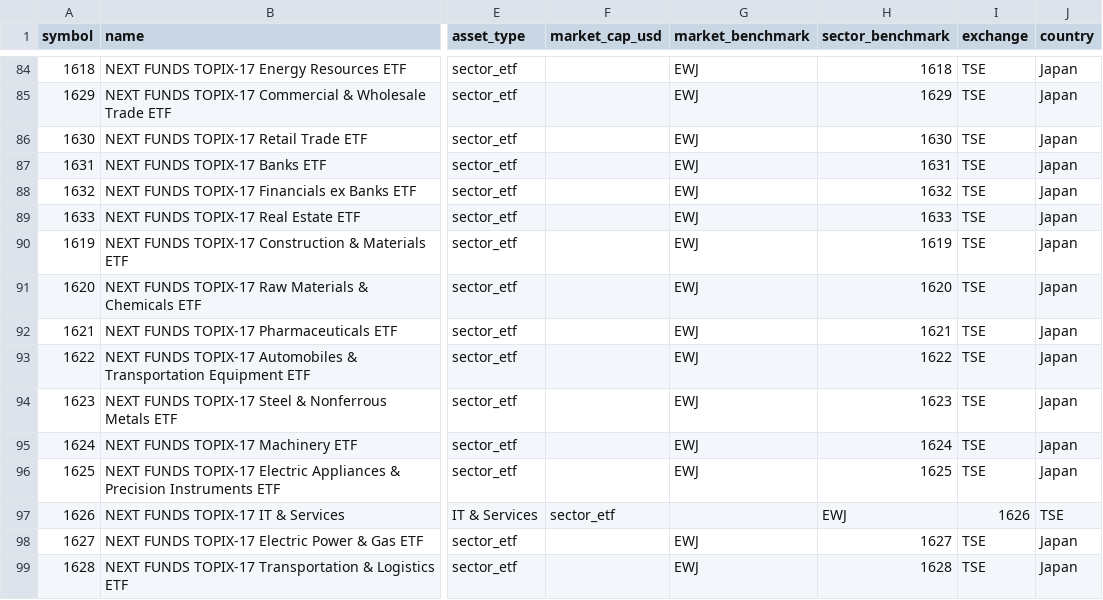
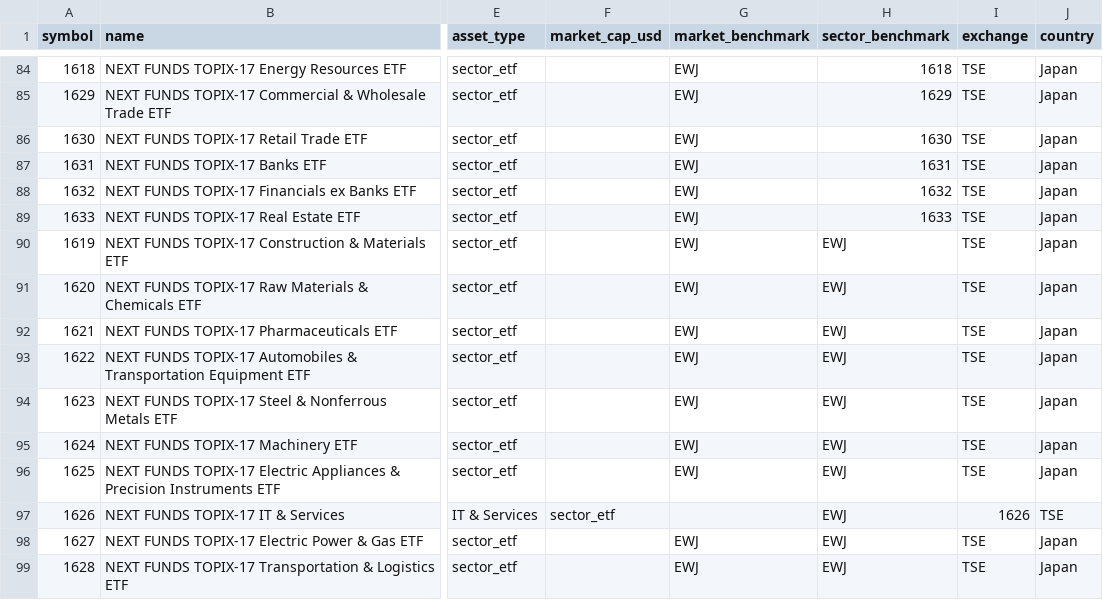
Before and after one commit to wonbosong-arch/global-stage-radar, a CSV file: data/monitoring_universe.csv, drawn as a sheet; only a part is shown, gaps mark what is left out; the diff names each change by its address in the sheet, - before the commit and + after, or states it on an @@ line.

Commit message:
Use Japan market benchmark for Japan sector ETF relative strength

```diff
--- a/data/monitoring_universe.csv
+++ b/data/monitoring_universe.csv
-H90 (sector_benchmark): 1619
+H90 (sector_benchmark): EWJ
-H91 (sector_benchmark): 1620
+H91 (sector_benchmark): EWJ
-H92 (sector_benchmark): 1621
+H92 (sector_benchmark): EWJ
-H93 (sector_benchmark): 1622
+H93 (sector_benchmark): EWJ
-H94 (sector_benchmark): 1623
+H94 (sector_benchmark): EWJ
-H95 (sector_benchmark): 1624
+H95 (sector_benchmark): EWJ
-H96 (sector_benchmark): 1625
+H96 (sector_benchmark): EWJ
-H98 (sector_benchmark): 1627
+H98 (sector_benchmark): EWJ
-H99 (sector_benchmark): 1628
+H99 (sector_benchmark): EWJ
```
